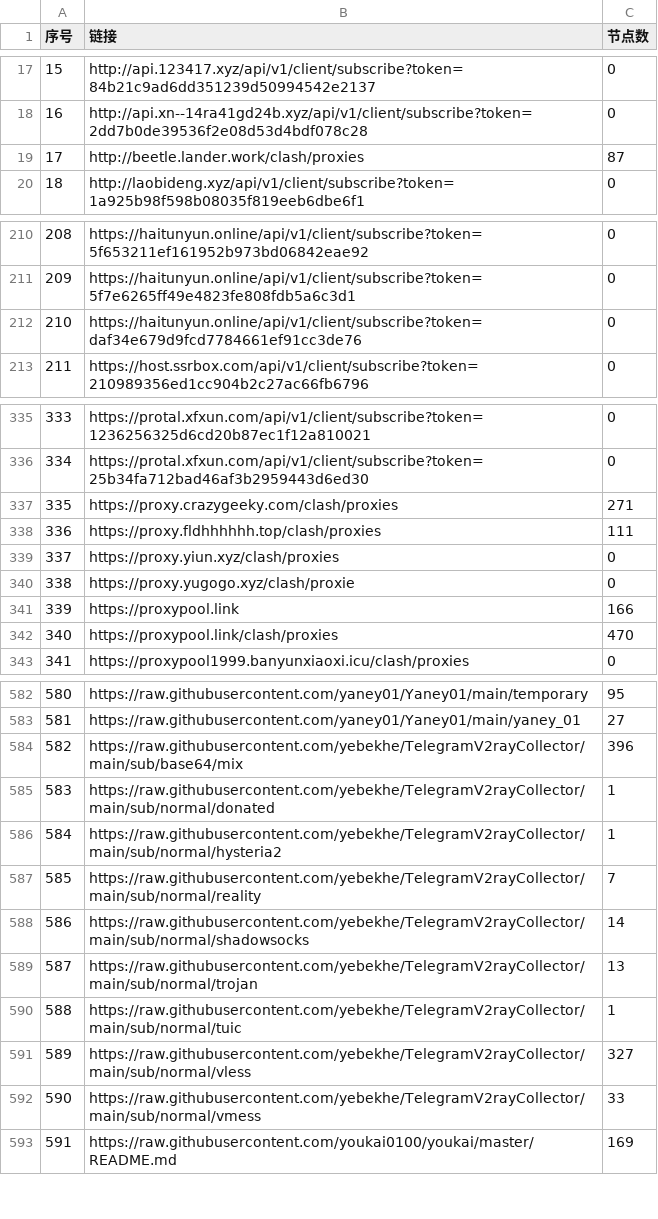
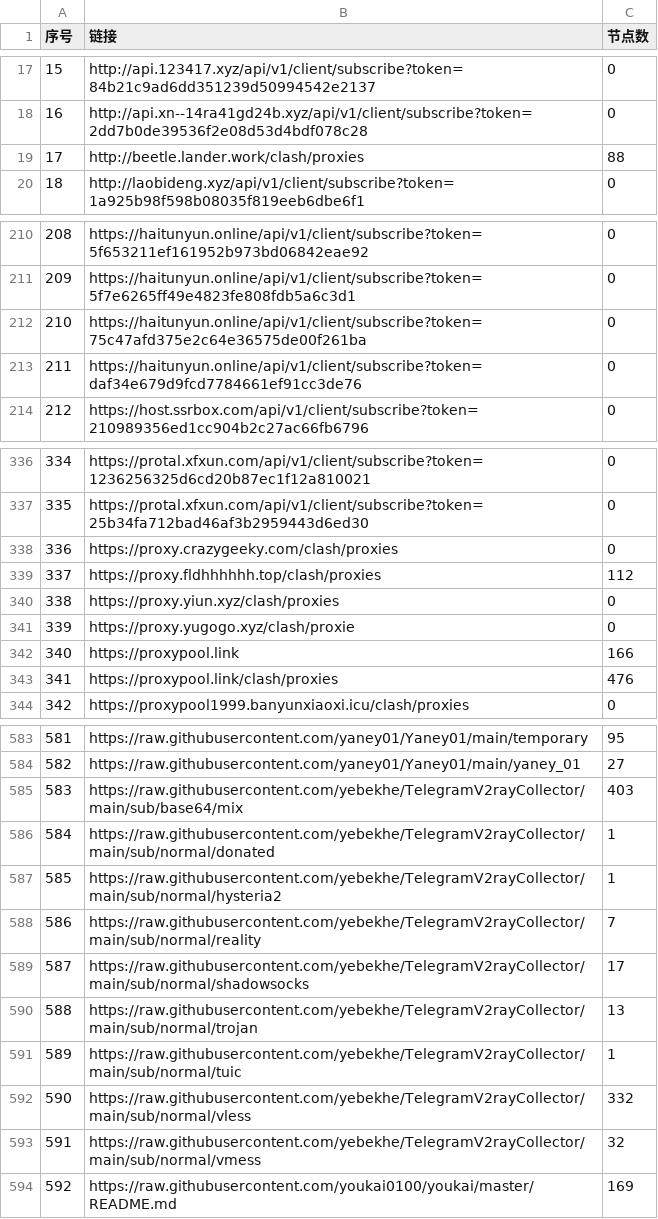
Before and after one commit to GameAutoScript/NiceVPN, a CSV file: utils/merge/list_result.csv, drawn as a sheet; only a part is shown, gaps mark what is left out; addresses are those after the commit; the diff covers the shown part only; the diff names each change by its address in the sheet, - before the commit and + after, or states it on an @@ line.

```diff
--- a/utils/merge/list_result.csv
+++ b/utils/merge/list_result.csv
-C19 (节点数): 87
+C19 (节点数): 88
+row 212: 210 | https://haitunyun.online/api/v1/client/subscribe?token=75c47afd375e2c64e36575de00f261ba | 0
@@ column A (序号) renumbered between rows 213 and 771 @@
-C338 (节点数): 271
+C338 (节点数): 0
-C339 (节点数): 111
+C339 (节点数): 112
-C343 (节点数): 470
+C343 (节点数): 476
-C585 (节点数): 396
+C585 (节点数): 403
-C589 (节点数): 14
+C589 (节点数): 17
-C592 (节点数): 327
+C592 (节点数): 332
-C593 (节点数): 33
+C593 (节点数): 32
```
Also changed, not shown: 41 edited cells elsewhere in this file, 13 other files.
